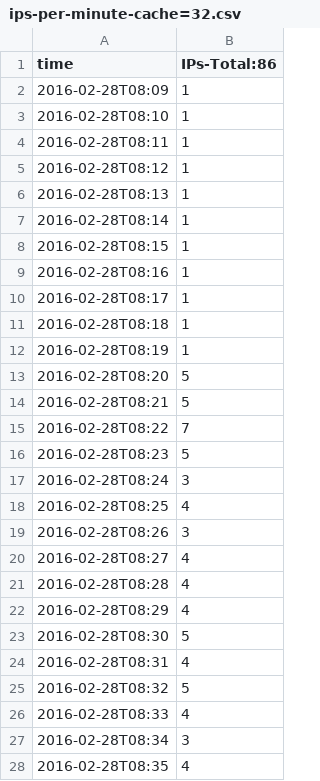
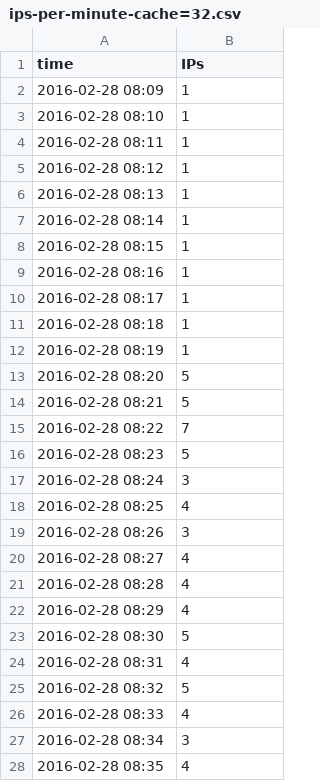
Before and after one commit to JJ/modeling-volunteer-computing, a CSV file: data/2016-alife/ips-per-minute-cache=32.csv, drawn as a sheet; only a part is shown; the diff covers the shown part only.

```diff
--- a/data/2016-alife/ips-per-minute-cache=32.csv
+++ b/data/2016-alife/ips-per-minute-cache=32.csv
@@ -1,28 +1,28 @@
-time,IPs-Total:86
-2016-02-28T08:09, 1
-2016-02-28T08:10, 1
-2016-02-28T08:11, 1
-2016-02-28T08:12, 1
-2016-02-28T08:13, 1
-2016-02-28T08:14, 1
-2016-02-28T08:15, 1
-2016-02-28T08:16, 1
-2016-02-28T08:17, 1
-2016-02-28T08:18, 1
-2016-02-28T08:19, 1
-2016-02-28T08:20, 5
-2016-02-28T08:21, 5
-2016-02-28T08:22, 7
-2016-02-28T08:23, 5
-2016-02-28T08:24, 3
-2016-02-28T08:25, 4
-2016-02-28T08:26, 3
-2016-02-28T08:27, 4
-2016-02-28T08:28, 4
-2016-02-28T08:29, 4
-2016-02-28T08:30, 5
-2016-02-28T08:31, 4
-2016-02-28T08:32, 5
-2016-02-28T08:33, 4
-2016-02-28T08:34, 3
-2016-02-28T08:35, 4
+time,IPs
+2016-02-28 08:09, 1
+2016-02-28 08:10, 1
+2016-02-28 08:11, 1
+2016-02-28 08:12, 1
+2016-02-28 08:13, 1
+2016-02-28 08:14, 1
+2016-02-28 08:15, 1
+2016-02-28 08:16, 1
+2016-02-28 08:17, 1
+2016-02-28 08:18, 1
+2016-02-28 08:19, 1
+2016-02-28 08:20, 5
+2016-02-28 08:21, 5
+2016-02-28 08:22, 7
+2016-02-28 08:23, 5
+2016-02-28 08:24, 3
+2016-02-28 08:25, 4
+2016-02-28 08:26, 3
+2016-02-28 08:27, 4
+2016-02-28 08:28, 4
+2016-02-28 08:29, 4
+2016-02-28 08:30, 5
+2016-02-28 08:31, 4
+2016-02-28 08:32, 5
+2016-02-28 08:33, 4
+2016-02-28 08:34, 3
+2016-02-28 08:35, 4
```
Also changed, not shown: 148 edited cells elsewhere in this file, data/2016-alife/ips-per-minute-cache=128.csv, data/2016-alife/ips-per-minute-cache=64.csv, 1 other file.
